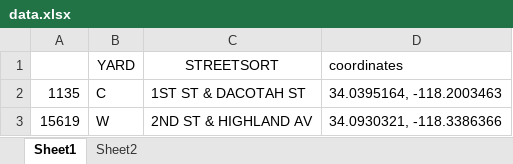
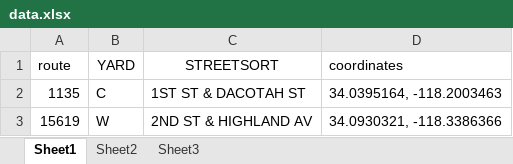
Before and after one commit to usif91/Usif91.github.io, an Excel workbook: data.xlsx, sheet Sheet1, drawn as a sheet; only a part is shown; values as stored, in another font and other column widths than the file's, no borders; the diff names each change by its address in the sheet, - before the commit and + after, or states it on an @@ line.

```diff
--- a/data.xlsx (sheet Sheet1)
+++ b/data.xlsx (sheet Sheet1)
+sheet tab: Sheet3
-A1: (empty)
+A1: route
```
